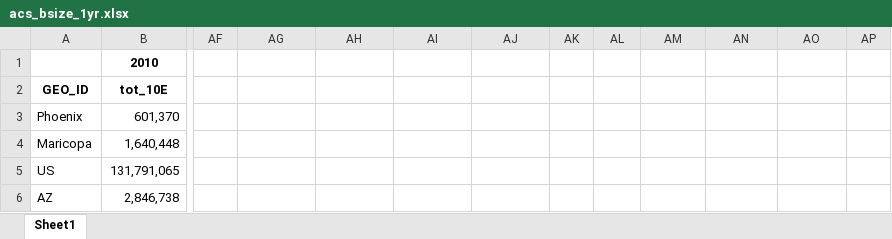
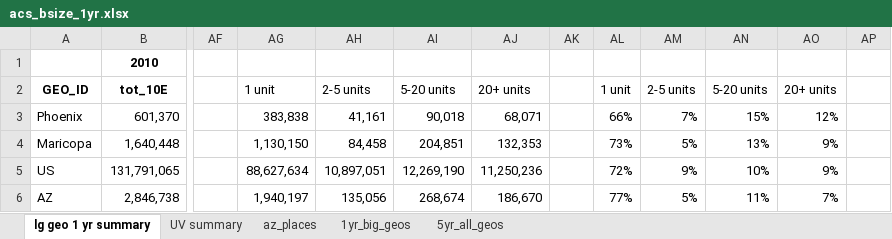
Before and after one commit to daragoldberg/phx, an Excel workbook: notebooks/output/acs_bsize_1yr.xlsx, sheet lg geo 1 yr summary, drawn as a sheet; only a part is shown, gaps mark what is left out; values as stored, in another font and other column widths than the file's, no borders; charts and pictures and conditional formats not drawn; the diff covers the shown part only; the diff names each change by its address in the sheet, - before the commit and + after, or states it on an @@ line.

```diff
--- a/notebooks/output/acs_bsize_1yr.xlsx (sheet lg geo 1 yr summary)
+++ b/notebooks/output/acs_bsize_1yr.xlsx (sheet lg geo 1 yr summary)
-sheet tab: Sheet1
+sheet tab: lg geo 1 yr summary
+sheet tab: UV summary
+sheet tab: az_places
+sheet tab: 1yr_big_geos
+sheet tab: 5yr_all_geos
-AG2: (empty)
+AG2: 1 unit
-AH2: (empty)
+AH2: 2-5 units
-AI2: (empty)
+AI2: 5-20 units
-AJ2: (empty)
+AJ2: 20+ units
-AL2: (empty)
+AL2: 1 unit
-AM2: (empty)
+AM2: 2-5 units
-AN2: (empty)
+AN2: 5-20 units
-AO2: (empty)
+AO2: 20+ units
-AG3 (1 unit): (empty)
+AG3 (1 unit): 383,838
-AH3 (2-5 units): (empty)
+AH3 (2-5 units): 41,161
-AI3 (5-20 units): (empty)
+AI3 (5-20 units): 90,018
-AJ3 (20+ units): (empty)
+AJ3 (20+ units): 68,071
-AL3 (1 unit): (empty)
+AL3 (1 unit): 66%
-AM3 (2-5 units): (empty)
+AM3 (2-5 units): 7%
-AN3 (5-20 units): (empty)
+AN3 (5-20 units): 15%
-AO3 (20+ units): (empty)
+AO3 (20+ units): 12%
-AG4 (1 unit): (empty)
+AG4 (1 unit): 1,130,150
-AH4 (2-5 units): (empty)
+AH4 (2-5 units): 84,458
-AI4 (5-20 units): (empty)
+AI4 (5-20 units): 204,851
-AJ4 (20+ units): (empty)
+AJ4 (20+ units): 132,353
-AL4 (1 unit): (empty)
+AL4 (1 unit): 73%
-AM4 (2-5 units): (empty)
+AM4 (2-5 units): 5%
-AN4 (5-20 units): (empty)
+AN4 (5-20 units): 13%
-AO4:AO5 (20+ units): (empty)
+AO4:AO5 (20+ units): 9%
-AG5 (1 unit): (empty)
+AG5 (1 unit): 88,627,634
-AH5 (2-5 units): (empty)
+AH5 (2-5 units): 10,897,051
-AI5 (5-20 units): (empty)
+AI5 (5-20 units): 12,269,190
-AJ5 (20+ units): (empty)
+AJ5 (20+ units): 11,250,236
-AL5 (1 unit): (empty)
+AL5 (1 unit): 72%
-AM5 (2-5 units): (empty)
+AM5 (2-5 units): 9%
-AN5 (5-20 units): (empty)
+AN5 (5-20 units): 10%
-AG6 (1 unit): (empty)
+AG6 (1 unit): 1,940,197
-AH6 (2-5 units): (empty)
+AH6 (2-5 units): 135,056
-AI6 (5-20 units): (empty)
+AI6 (5-20 units): 268,674
-AJ6 (20+ units): (empty)
+AJ6 (20+ units): 186,670
-AL6 (1 unit): (empty)
+AL6 (1 unit): 77%
-AM6 (2-5 units): (empty)
+AM6 (2-5 units): 5%
-AN6 (5-20 units): (empty)
+AN6 (5-20 units): 11%
-AO6 (20+ units): (empty)
+AO6 (20+ units): 7%
```
Also changed, not shown: 88 edited cells elsewhere in this sheet, charts or pictures, 8 other files.
